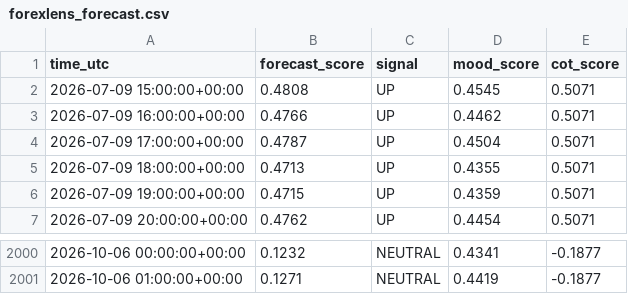
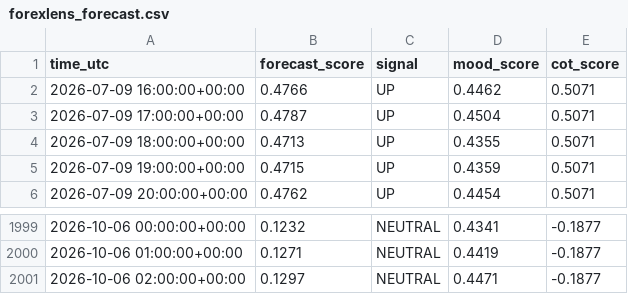
Before and after one commit to sonatinep-hirose/yencast-web-v08, a CSV file: forexlens_forecast.csv, drawn as a sheet; only a part is shown, gaps mark what is left out.

Commit message:
update: forexlens data

```diff
--- a/forexlens_forecast.csv
+++ b/forexlens_forecast.csv
@@ -1,3 +1,2 @@
 time_utc,forecast_score,signal,mood_score,cot_score
-2026-07-09 15:00:00+00:00,0.4808,UP,0.4545,0.5071
 2026-07-09 16:00:00+00:00,0.4766,UP,0.4462,0.5071
@@ -2001 +2000,2 @@ time_utc,forecast_score,signal,mood_score,cot_score
 2026-10-06 01:00:00+00:00,0.1271,NEUTRAL,0.4419,-0.1877
+2026-10-06 02:00:00+00:00,0.1297,NEUTRAL,0.4471,-0.1877
```
Also changed, not shown: forexlens_cot.csv, forexlens_news_mood.csv.
